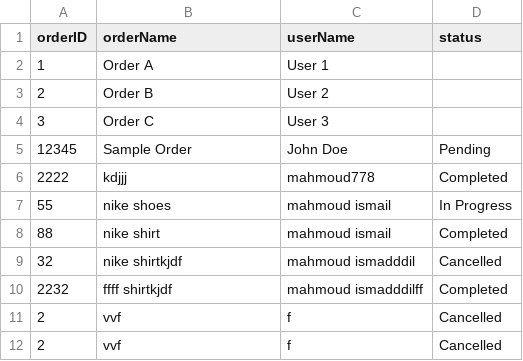
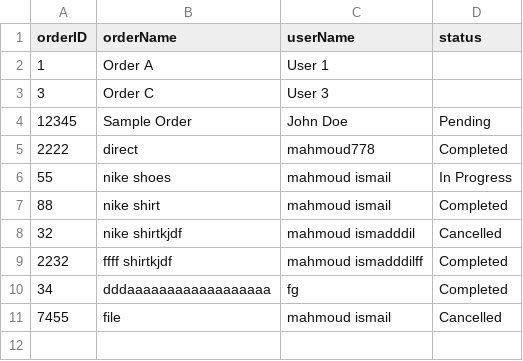
Before and after one commit to mahm0udismail/djangoITI-labs, a CSV file: lec1/ecommerce/orders.csv, drawn as a sheet.

```diff
--- a/lec1/ecommerce/orders.csv
+++ b/lec1/ecommerce/orders.csv
@@ -2,6 +2,5 @@ orderID,orderName,userName,status
 1,Order A,User 1,
-2,Order B,User 2,
 3,Order C,User 3,
 12345,Sample Order,John Doe,Pending
-2222,kdjjj,mahmoud778,Completed
+2222,direct,mahmoud778,Completed
 55,nike shoes,mahmoud ismail,In Progress
@@ -10,3 +9,3 @@ orderID,orderName,userName,status
 2232,ffff shirtkjdf,mahmoud ismadddilff,Completed
-2,vvf,f,Cancelled
-2,vvf,f,Cancelled
+34,dddaaaaaaaaaaaaaaaaaa,fg,Completed
+7455,file,mahmoud ismail,Cancelled
```
Also changed, not shown: 3 other files.
